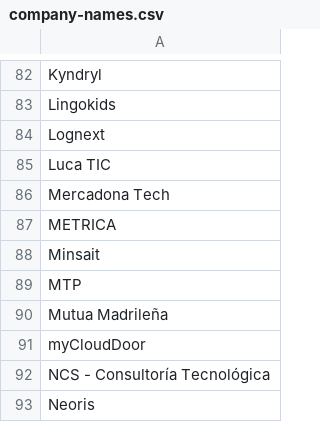
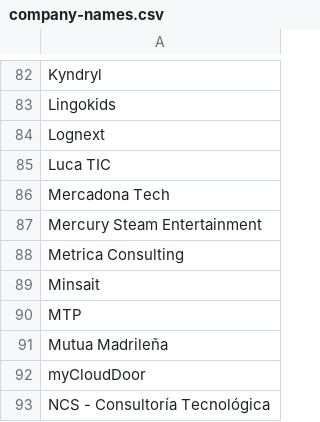
Before and after one commit to Alvraro/curro-scraper, a CSV file: data/company-importer/input/company-names.csv, drawn as a sheet; only a part is shown, gaps mark what is left out; the shorter side is filled out with more unchanged rows.

Commit message:
updated company importer data with URLs

```diff
--- a/data/company-importer/input/company-names.csv
+++ b/data/company-importer/input/company-names.csv
@@ -86,3 +86,4 @@ Luca TIC
 Mercadona Tech
-METRICA
+Mercury Steam Entertainment
+Metrica Consulting
 Minsait
```
Also changed, not shown: 1 other file.
